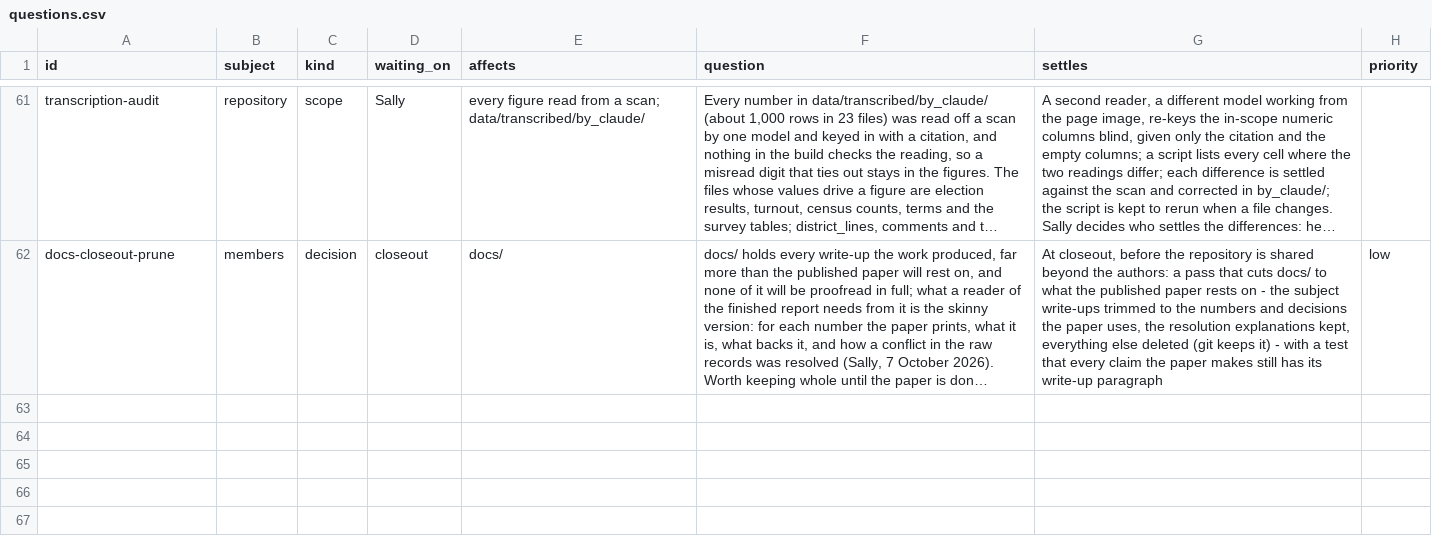
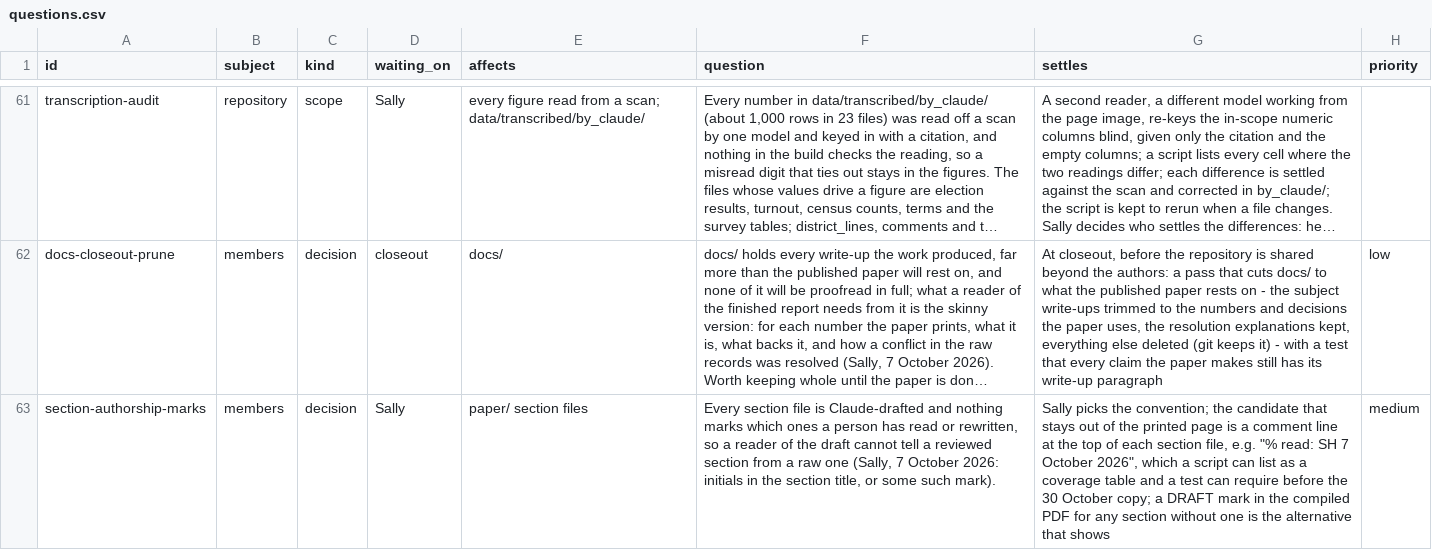
Before and after one commit to slhudson/arlington-bsap, a CSV file: docs/questions.csv, drawn as a sheet; only a part is shown, gaps mark what is left out; long unchanged cells end in …; the diff names each change by its address in the sheet, - before the commit and + after, or states it on an @@ line.

```diff
--- a/docs/questions.csv
+++ b/docs/questions.csv
+row 63: section-authorship-marks | members | decision | Sally | paper/ section files | Every section file is Claude-drafted and nothing marks which ones a person has read or rewritten, so a reader of the draft cannot tell a reviewed section from a raw one (Sally, 7 October 2026: initials in the section title, or some such mark). | Sally picks the convention; the candidate that stays out of the printed page is a comment line at the top of each section file, e.g. "% read: SH 7 October 2026", which a script can list as a coverage table and a test can require before the 30 October copy; a DRAFT mark in the compiled PDF for any section without one is the alternative that shows | medium
```
